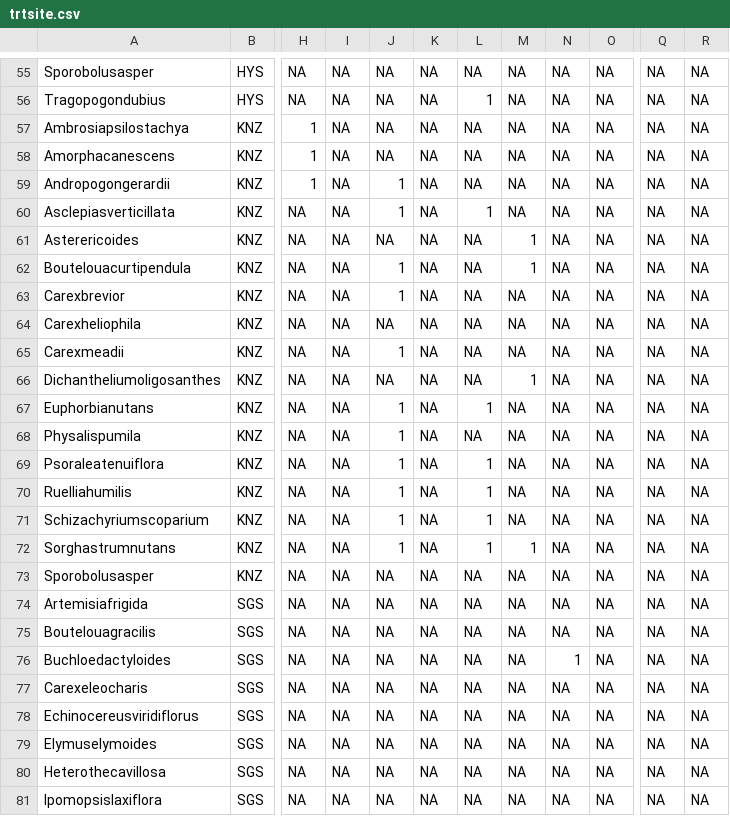
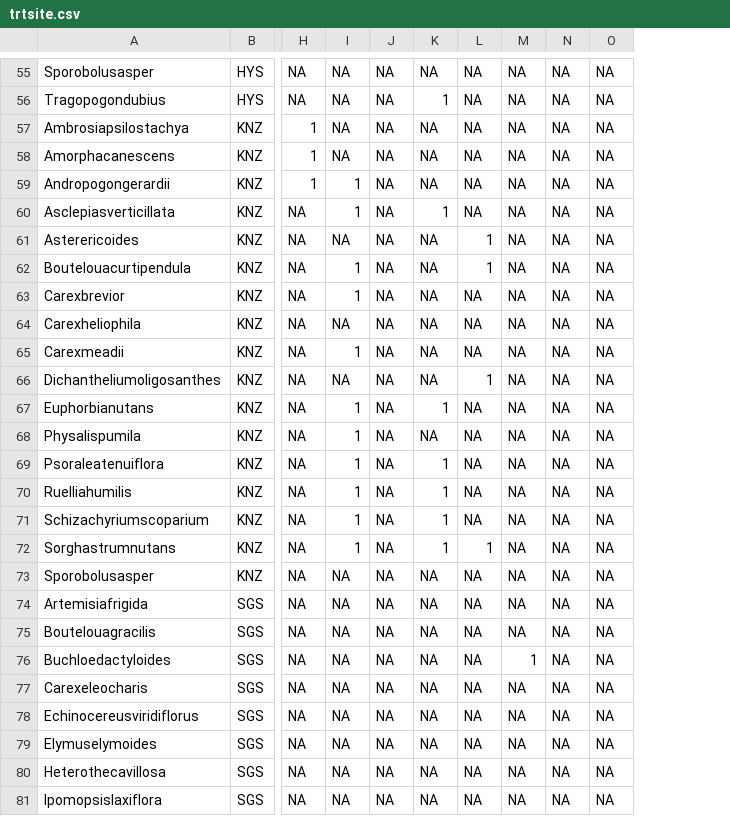
Before and after one commit to Hmount/EDGE_thesis, a CSV file: trtsite.csv, drawn as a sheet; only a part is shown, gaps mark what is left out; the diff covers the shown part only; the diff names each change by its address in the sheet, - before the commit and + after, or states it on an @@ line.

```diff
--- a/trtsite.csv
+++ b/trtsite.csv
-column Q, rows 55-81: all NA
-column R, rows 55-81: all NA
-K56: NA
+K56: 1
-L56: 1
+L56: NA
-I59:I60: NA
+I59:I60: 1
-J59:J60: 1
+J59:J60: NA
-K60: NA
+K60: 1
-L60: 1
+L60: NA
-L61:L62: NA
+L61:L62: 1
-M61:M62: 1
+M61:M62: NA
-I62:I63: NA
+I62:I63: 1
-J62:J63: 1
+J62:J63: NA
-I65: NA
+I65: 1
-J65: 1
+J65: NA
-L66: NA
+L66: 1
-M66: 1
+M66: NA
-I67:I72: NA
+I67:I72: 1
-J67:J72: 1
+J67:J72: NA
-K67: NA
+K67: 1
-L67: 1
+L67: NA
-K69:K72: NA
+K69:K72: 1
-L69:L71: 1
+L69:L71: NA
-M72: 1
+M72: NA
-M76: NA
+M76: 1
-N76: 1
+N76: NA
```
Also changed, not shown: 70 edited cells elsewhere in this file, 7 other files.
